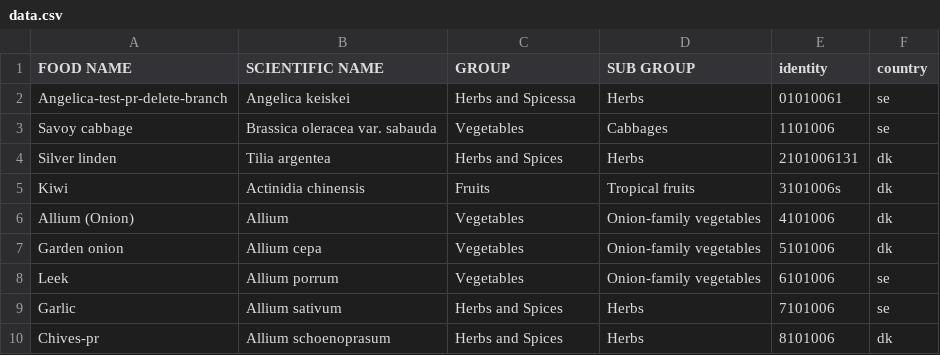
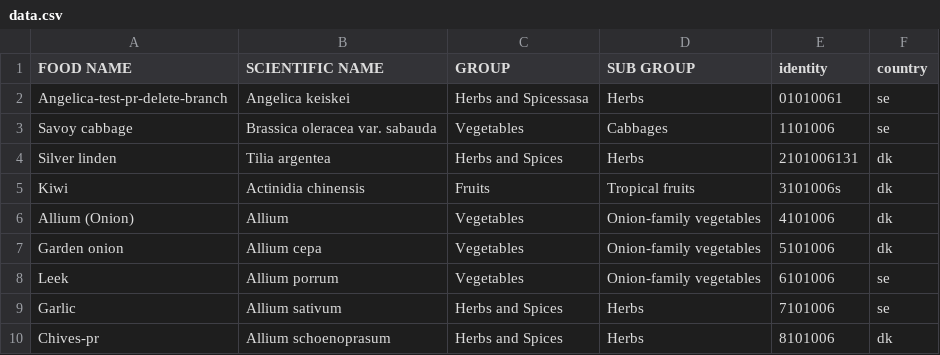
Before and after one commit to MKHelpingHands/git-api-exp, a CSV file: data/prod/data.csv, drawn as a sheet.

Commit message:
sacsa

```diff
--- a/data/prod/data.csv
+++ b/data/prod/data.csv
@@ -1,3 +1,3 @@
 FOOD NAME,SCIENTIFIC NAME,GROUP,SUB GROUP,identity,country
-Angelica-test-pr-delete-branch,Angelica keiskei,Herbs and Spicessa,Herbs,01010061,se
+Angelica-test-pr-delete-branch,Angelica keiskei,Herbs and Spicessasa,Herbs,01010061,se
 Savoy cabbage,Brassica oleracea var. sabauda,Vegetables,Cabbages,1101006,se
```
